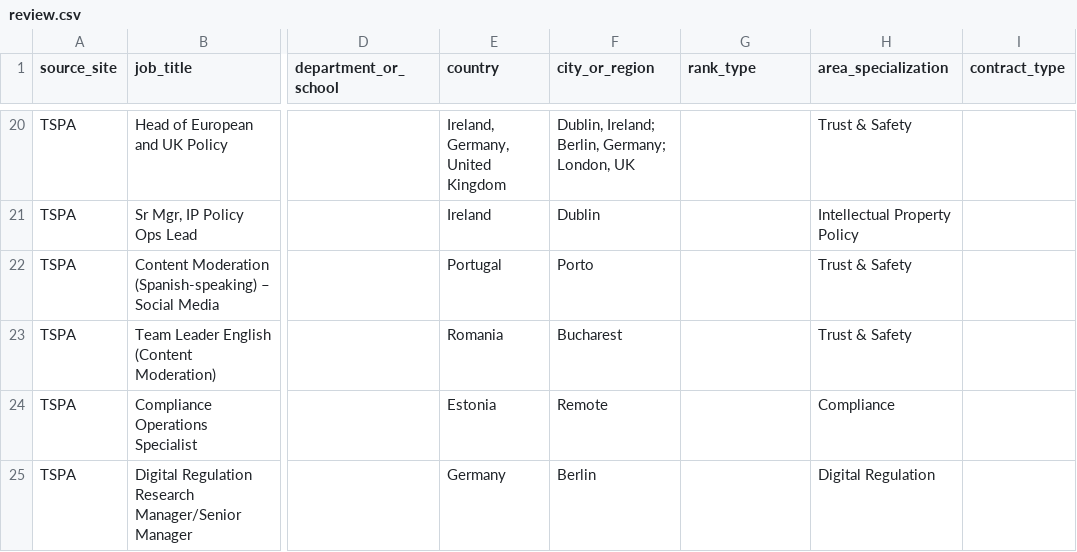
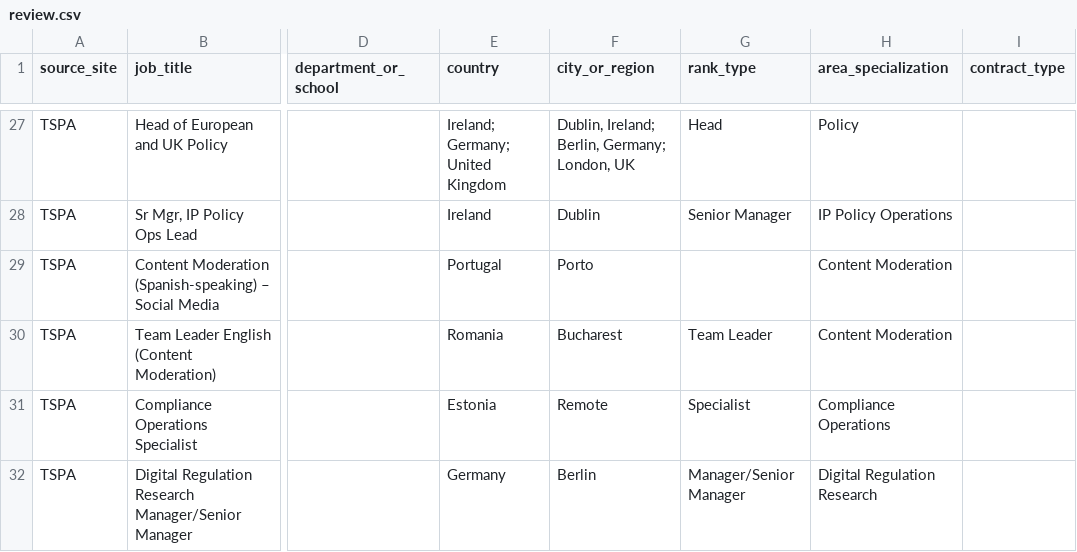
Before and after one commit to Marcolson48/criminology-jobs, a CSV file: review.csv, drawn as a sheet; only a part is shown, gaps mark what is left out; addresses are those after the commit; the diff covers the shown part only; the diff names each change by its address in the sheet, - before the commit and + after, or states it on an @@ line.

```diff
--- a/review.csv
+++ b/review.csv
-E27 (country): Ireland, Germany, United Kingdom
+E27 (country): Ireland; Germany; United Kingdom
-G27 (rank_type): (empty)
+G27 (rank_type): Head
-H27 (area_specialization): Trust & Safety
+H27 (area_specialization): Policy
-G28 (rank_type): (empty)
+G28 (rank_type): Senior Manager
-H28 (area_specialization): Intellectual Property Policy
+H28 (area_specialization): IP Policy Operations
-H29:H30 (area_specialization): Trust & Safety
+H29:H30 (area_specialization): Content Moderation
-G30 (rank_type): (empty)
+G30 (rank_type): Team Leader
-G31 (rank_type): (empty)
+G31 (rank_type): Specialist
-H31 (area_specialization): Compliance
+H31 (area_specialization): Compliance Operations
-G32 (rank_type): (empty)
+G32 (rank_type): Manager/Senior Manager
-H32 (area_specialization): Digital Regulation
+H32 (area_specialization): Digital Regulation Research
```
Also changed, not shown: 7 added rows and 25 edited cells elsewhere in this file, criminology_jobs.csv, 1 other file.
